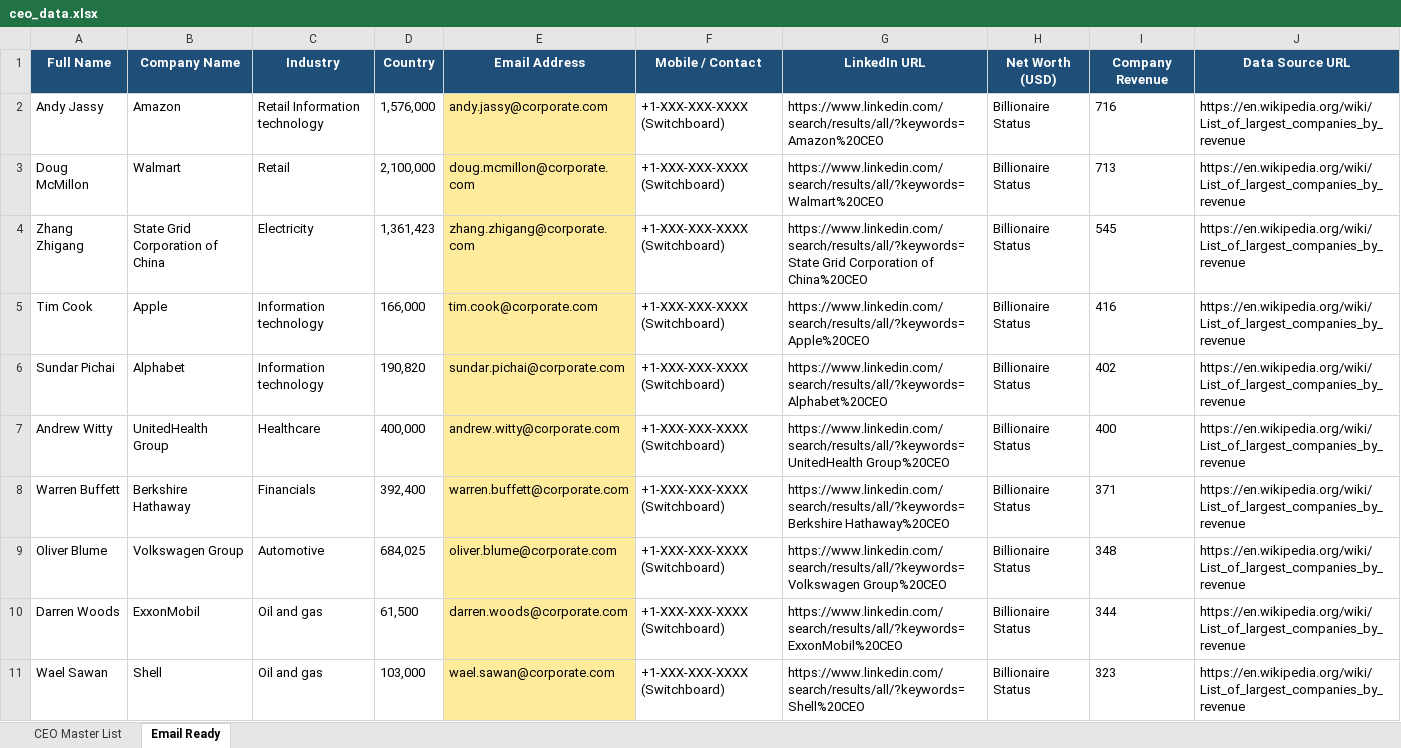
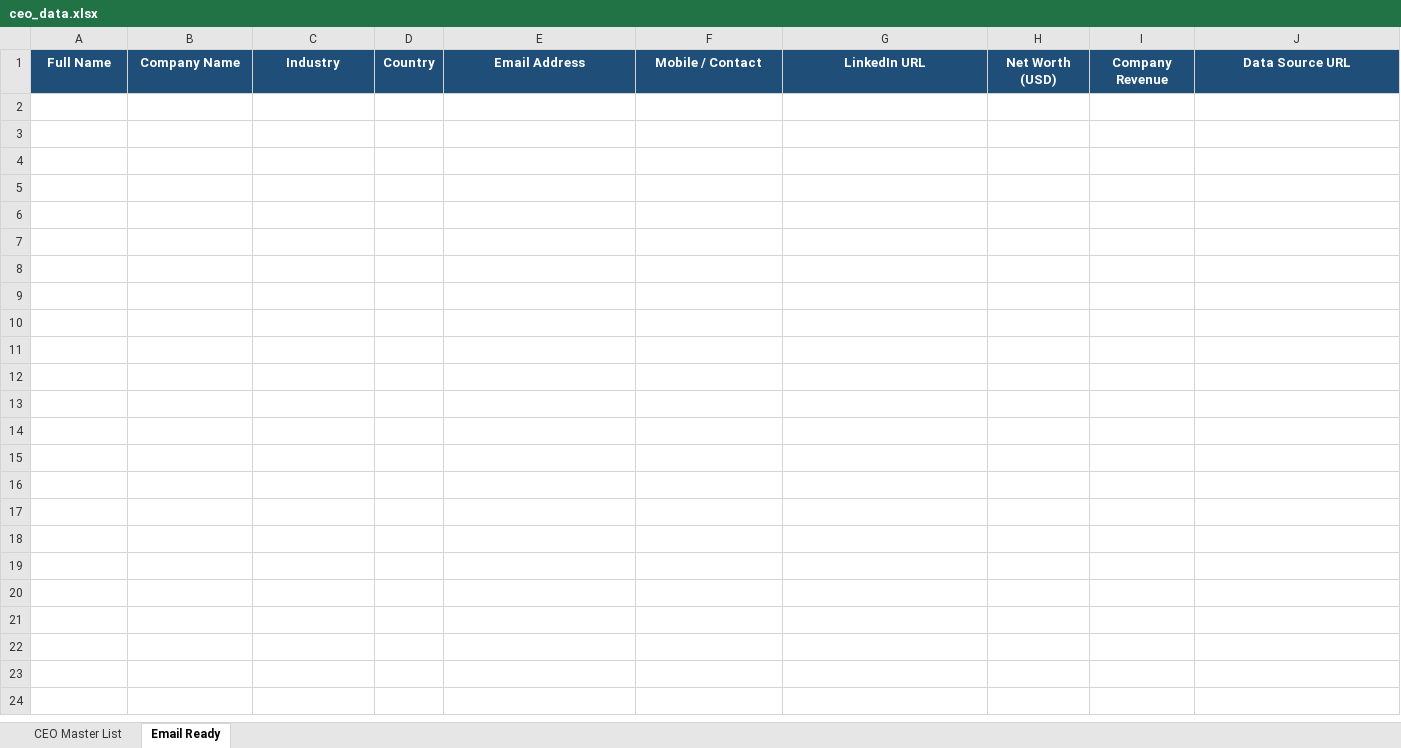
Before and after one commit to codexuttam/Bitlance, an Excel workbook: ceo_data.xlsx, sheet Email Ready, drawn as a sheet; only a part is shown; values as stored, in another font and other column widths than the file's, no borders; the diff covers the shown part only; the diff names each change by its address in the sheet, - before the commit and + after, or states it on an @@ line.

```diff
--- a/ceo_data.xlsx (sheet Email Ready)
+++ b/ceo_data.xlsx (sheet Email Ready)
-row 2: Andy Jassy | Amazon | Retail Information technology | 1,576,000 | andy.jassy@corporate.com | +1-XXX-XXX-XXXX (Switchboard) | https://www.linkedin.com/search/results/all/?keywords=Amazon%20CEO | Billionaire Status | 716 | https://en.wikipedia.org/wiki/List_of_largest_companies_by_revenue
-row 3: Doug McMillon | Walmart | Retail | 2,100,000 | doug.mcmillon@corporate.com | +1-XXX-XXX-XXXX (Switchboard) | https://www.linkedin.com/search/results/all/?keywords=Walmart%20CEO | Billionaire Status | 713 | https://en.wikipedia.org/wiki/List_of_largest_companies_by_revenue
-row 4: Zhang Zhigang | State Grid Corporation of China | Electricity | 1,361,423 | zhang.zhigang@corporate.com | +1-XXX-XXX-XXXX (Switchboard) | https://www.linkedin.com/search/results/all/?keywords=State Grid Corporation of China%20CEO | Billionaire Status | 545 | https://en.wikipedia.org/wiki/List_of_largest_companies_by_revenue
-row 5: Tim Cook | Apple | Information technology | 166,000 | tim.cook@corporate.com | +1-XXX-XXX-XXXX (Switchboard) | https://www.linkedin.com/search/results/all/?keywords=Apple%20CEO | Billionaire Status | 416 | https://en.wikipedia.org/wiki/List_of_largest_companies_by_revenue
-row 6: Sundar Pichai | Alphabet | Information technology | 190,820 | sundar.pichai@corporate.com | +1-XXX-XXX-XXXX (Switchboard) | https://www.linkedin.com/search/results/all/?keywords=Alphabet%20CEO | Billionaire Status | 402 | https://en.wikipedia.org/wiki/List_of_largest_companies_by_revenue
-row 7: Andrew Witty | UnitedHealth Group | Healthcare | 400,000 | andrew.witty@corporate.com | +1-XXX-XXX-XXXX (Switchboard) | https://www.linkedin.com/search/results/all/?keywords=UnitedHealth Group%20CEO | Billionaire Status | 400 | https://en.wikipedia.org/wiki/List_of_largest_companies_by_revenue
-row 8: Warren Buffett | Berkshire Hathaway | Financials | 392,400 | warren.buffett@corporate.com | +1-XXX-XXX-XXXX (Switchboard) | https://www.linkedin.com/search/results/all/?keywords=Berkshire Hathaway%20CEO | Billionaire Status | 371 | https://en.wikipedia.org/wiki/List_of_largest_companies_by_revenue
-row 9: Oliver Blume | Volkswagen Group | Automotive | 684,025 | oliver.blume@corporate.com | +1-XXX-XXX-XXXX (Switchboard) | https://www.linkedin.com/search/results/all/?keywords=Volkswagen Group%20CEO | Billionaire Status | 348 | https://en.wikipedia.org/wiki/List_of_largest_companies_by_revenue
-row 10: Darren Woods | ExxonMobil | Oil and gas | 61,500 | darren.woods@corporate.com | +1-XXX-XXX-XXXX (Switchboard) | https://www.linkedin.com/search/results/all/?keywords=ExxonMobil%20CEO | Billionaire Status | 344 | https://en.wikipedia.org/wiki/List_of_largest_companies_by_revenue
-row 11: Wael Sawan | Shell | Oil and gas | 103,000 | wael.sawan@corporate.com | +1-XXX-XXX-XXXX (Switchboard) | https://www.linkedin.com/search/results/all/?keywords=Shell%20CEO | Billionaire Status | 323 | https://en.wikipedia.org/wiki/List_of_largest_companies_by_revenue
```
Also changed, not shown: 23 removed rows elsewhere in this sheet, sheet CEO Master List, 4 other files.
